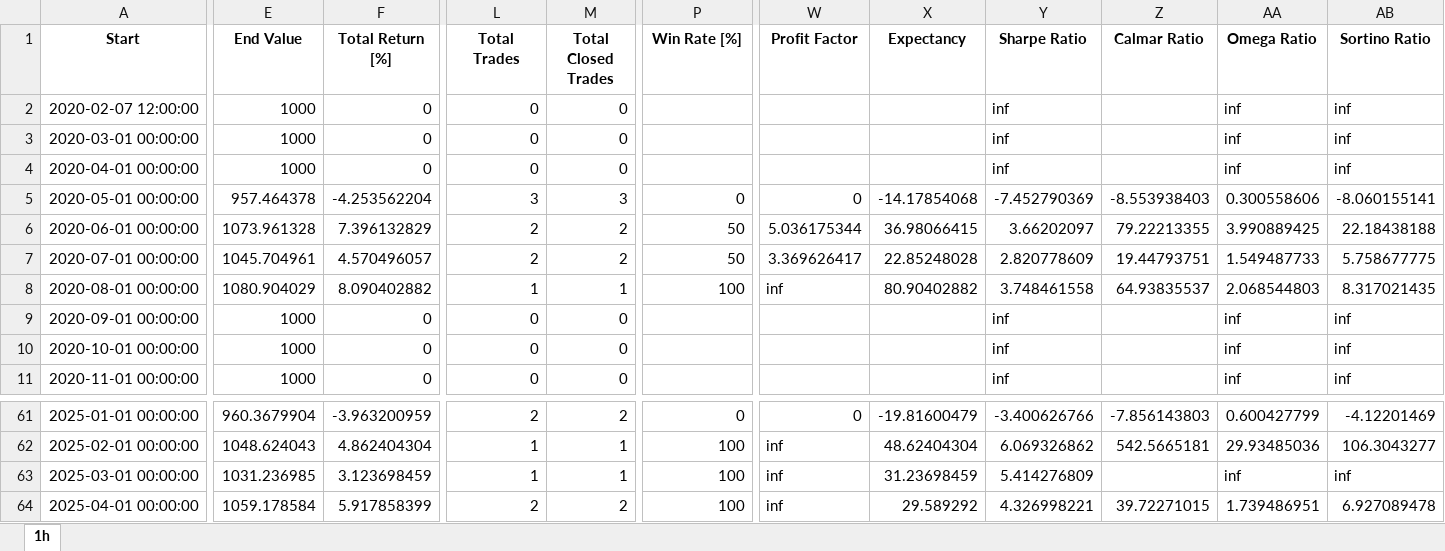
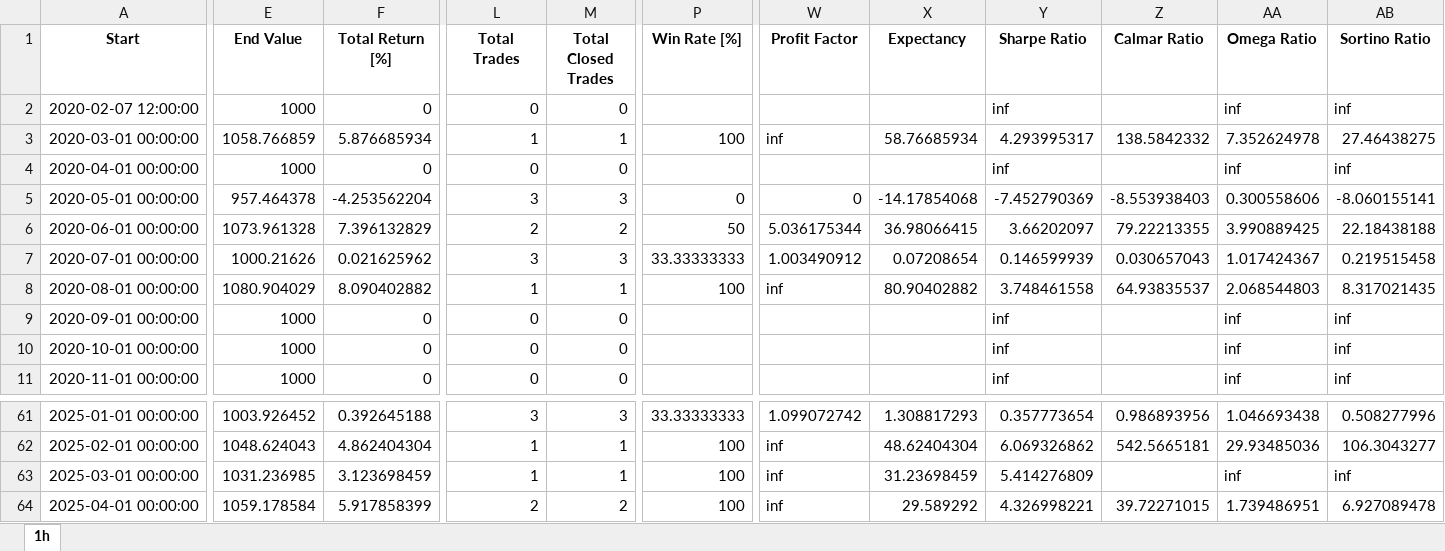
Before and after one commit to madrijkaard/rkd-backtest-core, an Excel workbook: output/ATOMUSDT_1_2020_12_2025_strategy.xlsx, sheet 1h, drawn as a sheet; only a part is shown, gaps mark what is left out; values as stored, in another font and other column widths than the file's, no borders; the diff covers the shown part only; the diff names each change by its address in the sheet, - before the commit and + after, or states it on an @@ line.

```diff
--- a/output/ATOMUSDT_1_2020_12_2025_strategy.xlsx (sheet 1h)
+++ b/output/ATOMUSDT_1_2020_12_2025_strategy.xlsx (sheet 1h)
-E3 (End Value): 1000
+E3 (End Value): 1058.766859
-F3 (Total Return [%]): 0
+F3 (Total Return [%]): 5.876685934
-L3 (Total Trades): 0
+L3 (Total Trades): 1
-M3 (Total Closed Trades): 0
+M3 (Total Closed Trades): 1
-P3 (Win Rate [%]): (empty)
+P3 (Win Rate [%]): 100
-W3 (Profit Factor): (empty)
+W3 (Profit Factor): inf
-X3 (Expectancy): (empty)
+X3 (Expectancy): 58.76685934
-Y3 (Sharpe Ratio): inf
+Y3 (Sharpe Ratio): 4.293995317
-Z3 (Calmar Ratio): (empty)
+Z3 (Calmar Ratio): 138.5842332
-AA3 (Omega Ratio): inf
+AA3 (Omega Ratio): 7.352624978
-AB3 (Sortino Ratio): inf
+AB3 (Sortino Ratio): 27.46438275
-E7 (End Value): 1045.704961
+E7 (End Value): 1000.21626
-F7 (Total Return [%]): 4.570496057
+F7 (Total Return [%]): 0.021625962
-L7 (Total Trades): 2
+L7 (Total Trades): 3
-M7 (Total Closed Trades): 2
+M7 (Total Closed Trades): 3
-P7 (Win Rate [%]): 50
+P7 (Win Rate [%]): 33.33333333
-W7 (Profit Factor): 3.369626417
+W7 (Profit Factor): 1.003490912
-X7 (Expectancy): 22.85248028
+X7 (Expectancy): 0.07208654
-Y7 (Sharpe Ratio): 2.820778609
+Y7 (Sharpe Ratio): 0.146599939
-Z7 (Calmar Ratio): 19.44793751
+Z7 (Calmar Ratio): 0.030657043
-AA7 (Omega Ratio): 1.549487733
+AA7 (Omega Ratio): 1.017424367
-AB7 (Sortino Ratio): 5.758677775
+AB7 (Sortino Ratio): 0.219515458
-E61 (End Value): 960.3679904
+E61 (End Value): 1003.926452
-F61 (Total Return [%]): -3.963200959
+F61 (Total Return [%]): 0.392645188
-L61 (Total Trades): 2
+L61 (Total Trades): 3
-M61 (Total Closed Trades): 2
+M61 (Total Closed Trades): 3
-P61 (Win Rate [%]): 0
+P61 (Win Rate [%]): 33.33333333
-W61 (Profit Factor): 0
+W61 (Profit Factor): 1.099072742
-X61 (Expectancy): -19.81600479
+X61 (Expectancy): 1.308817293
-Y61 (Sharpe Ratio): -3.400626766
+Y61 (Sharpe Ratio): 0.357773654
-Z61 (Calmar Ratio): -7.856143803
+Z61 (Calmar Ratio): 0.986893956
-AA61 (Omega Ratio): 0.600427799
+AA61 (Omega Ratio): 1.046693438
-AB61 (Sortino Ratio): -4.12201469
+AB61 (Sortino Ratio): 0.508277996
```
Also changed, not shown: 82 edited cells elsewhere in this sheet, output/ATOMUSDT_1_2020_12_2025_trades.xlsx, 6 other files.
